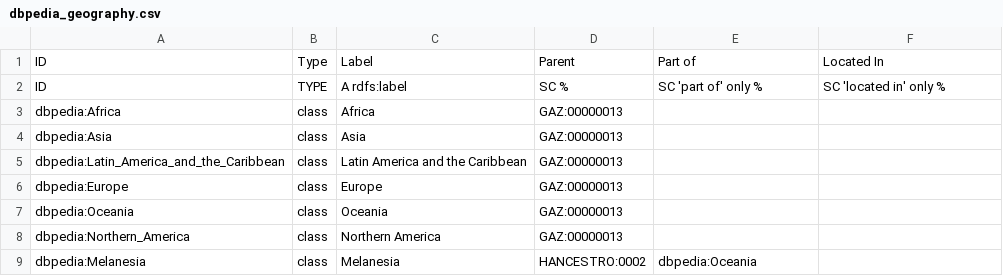
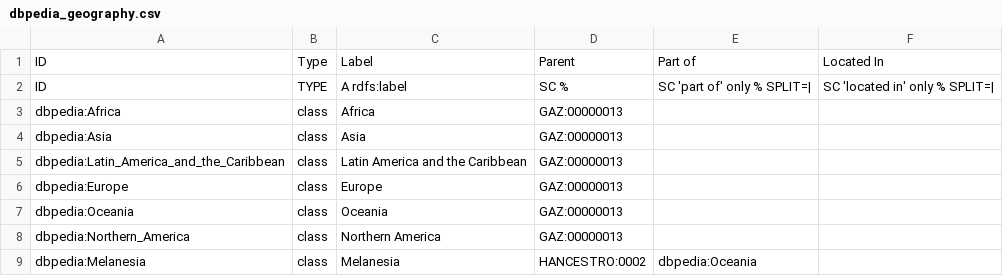
Before and after one commit to EBISPOT/hancestro, a CSV file: src/templates/dbpedia_geography.csv, drawn as a sheet; only a part is shown.

```diff
--- a/src/templates/dbpedia_geography.csv
+++ b/src/templates/dbpedia_geography.csv
@@ -1,3 +1,3 @@
 ID,Type,Label,Parent,Part of,Located In
-ID,TYPE,A rdfs:label,SC %,SC 'part of' only %,SC 'located in' only %
+ID,TYPE,A rdfs:label,SC %,SC 'part of' only % SPLIT=|,SC 'located in' only % SPLIT=|
 dbpedia:Africa,class,Africa,GAZ:00000013,,
```
Also changed, not shown: 2 other files.
